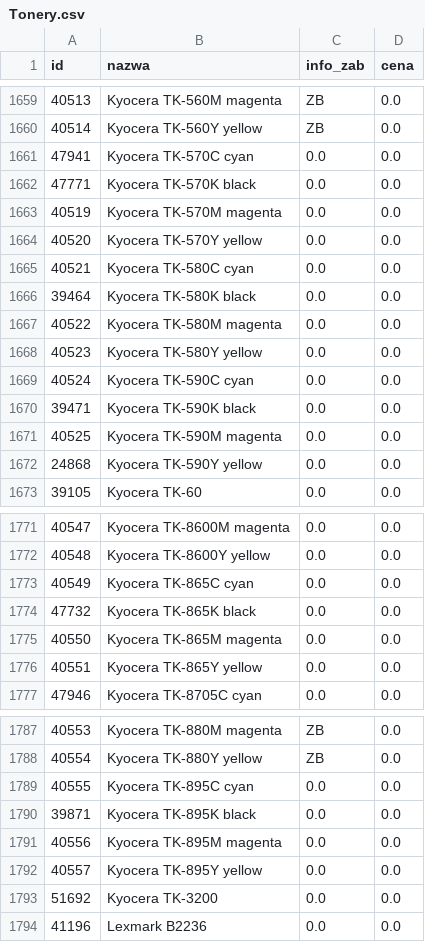
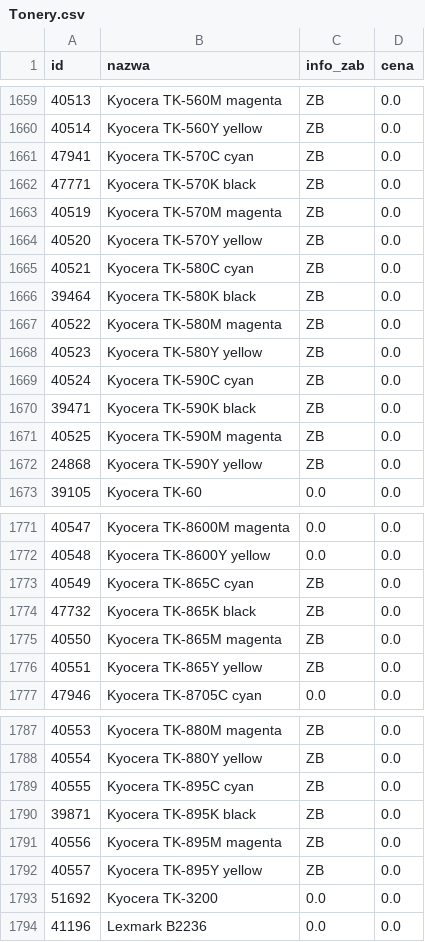
Before and after one commit to Max7476/bazaplikow, a CSV file: Tonery.csv, drawn as a sheet; only a part is shown, gaps mark what is left out; the diff covers the shown part only.

Commit message:
Aktualizacja CSV z komputera w pracy

```diff
--- a/Tonery.csv
+++ b/Tonery.csv
@@ -1660,14 +1660,14 @@
 "40514";"Kyocera  TK-560Y yellow";"ZB";"0.0"
-"47941";"Kyocera  TK-570C cyan";"0.0";"0.0"
-"47771";"Kyocera  TK-570K black";"0.0";"0.0"
-"40519";"Kyocera  TK-570M magenta";"0.0";"0.0"
-"40520";"Kyocera  TK-570Y yellow";"0.0";"0.0"
-"40521";"Kyocera  TK-580C cyan";"0.0";"0.0"
-"39464";"Kyocera  TK-580K black";"0.0";"0.0"
-"40522";"Kyocera  TK-580M magenta";"0.0";"0.0"
-"40523";"Kyocera  TK-580Y yellow";"0.0";"0.0"
-"40524";"Kyocera  TK-590C cyan";"0.0";"0.0"
-"39471";"Kyocera  TK-590K black";"0.0";"0.0"
-"40525";"Kyocera  TK-590M magenta";"0.0";"0.0"
-"24868";"Kyocera  TK-590Y yellow";"0.0";"0.0"
+"47941";"Kyocera  TK-570C cyan";"ZB";"0.0"
+"47771";"Kyocera  TK-570K black";"ZB";"0.0"
+"40519";"Kyocera  TK-570M magenta";"ZB";"0.0"
+"40520";"Kyocera  TK-570Y yellow";"ZB";"0.0"
+"40521";"Kyocera  TK-580C cyan";"ZB";"0.0"
+"39464";"Kyocera  TK-580K black";"ZB";"0.0"
+"40522";"Kyocera  TK-580M magenta";"ZB";"0.0"
+"40523";"Kyocera  TK-580Y yellow";"ZB";"0.0"
+"40524";"Kyocera  TK-590C cyan";"ZB";"0.0"
+"39471";"Kyocera  TK-590K black";"ZB";"0.0"
+"40525";"Kyocera  TK-590M magenta";"ZB";"0.0"
+"24868";"Kyocera  TK-590Y yellow";"ZB";"0.0"
 "39105";"Kyocera  TK-60";"0.0";"0.0"
@@ -1772,6 +1772,6 @@
 "40548";"Kyocera  TK-8600Y yellow";"0.0";"0.0"
-"40549";"Kyocera  TK-865C cyan";"0.0";"0.0"
-"47732";"Kyocera  TK-865K black";"0.0";"0.0"
-"40550";"Kyocera  TK-865M magenta";"0.0";"0.0"
-"40551";"Kyocera  TK-865Y yellow";"0.0";"0.0"
+"40549";"Kyocera  TK-865C cyan";"ZB";"0.0"
+"47732";"Kyocera  TK-865K black";"ZB";"0.0"
+"40550";"Kyocera  TK-865M magenta";"ZB";"0.0"
+"40551";"Kyocera  TK-865Y yellow";"ZB";"0.0"
 "47946";"Kyocera  TK-8705C cyan";"0.0";"0.0"
@@ -1788,6 +1788,6 @@
 "40554";"Kyocera  TK-880Y yellow";"ZB";"0.0"
-"40555";"Kyocera  TK-895C cyan";"0.0";"0.0"
-"39871";"Kyocera  TK-895K black";"0.0";"0.0"
-"40556";"Kyocera  TK-895M magenta";"0.0";"0.0"
-"40557";"Kyocera  TK-895Y yellow";"0.0";"0.0"
+"40555";"Kyocera  TK-895C cyan";"ZB";"0.0"
+"39871";"Kyocera  TK-895K black";"ZB";"0.0"
+"40556";"Kyocera  TK-895M magenta";"ZB";"0.0"
+"40557";"Kyocera  TK-895Y yellow";"ZB";"0.0"
 "51692";"Kyocera TK-3200";"0.0";"0.0"
```
Also changed, not shown: 5 edited cells elsewhere in this file.
